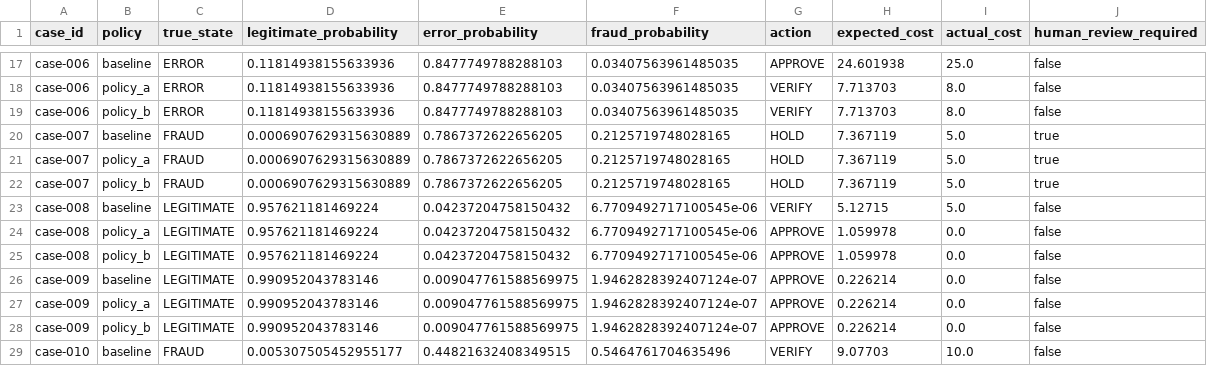
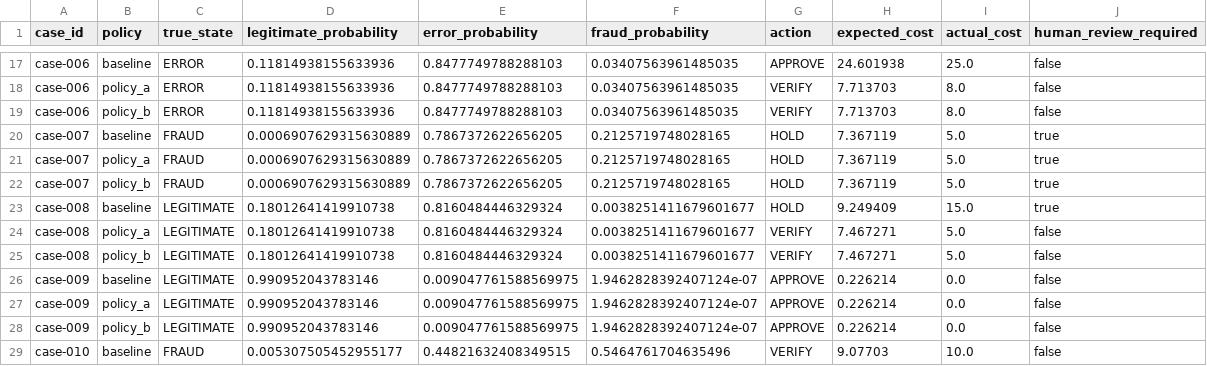
Before and after one commit to rishibalanagu0108/Invoice_Risk_Check_Agent, a CSV file: results/experiment_summary.csv, drawn as a sheet; only a part is shown, gaps mark what is left out.

```diff
--- a/results/experiment_summary.csv
+++ b/results/experiment_summary.csv
@@ -22,5 +22,5 @@ case-007,policy_a,FRAUD,0.0006907629315630889,0.7867372622656205,0.2125719748028
 case-007,policy_b,FRAUD,0.0006907629315630889,0.7867372622656205,0.2125719748028165,HOLD,7.367119,5.0,true
-case-008,baseline,LEGITIMATE,0.957621181469224,0.04237204758150432,6.7709492717100545e-06,VERIFY,5.12715,5.0,false
-case-008,policy_a,LEGITIMATE,0.957621181469224,0.04237204758150432,6.7709492717100545e-06,APPROVE,1.059978,0.0,false
-case-008,policy_b,LEGITIMATE,0.957621181469224,0.04237204758150432,6.7709492717100545e-06,APPROVE,1.059978,0.0,false
+case-008,baseline,LEGITIMATE,0.18012641419910738,0.8160484446329324,0.0038251411679601677,HOLD,9.249409,15.0,true
+case-008,policy_a,LEGITIMATE,0.18012641419910738,0.8160484446329324,0.0038251411679601677,VERIFY,7.467271,5.0,false
+case-008,policy_b,LEGITIMATE,0.18012641419910738,0.8160484446329324,0.0038251411679601677,VERIFY,7.467271,5.0,false
 case-009,baseline,LEGITIMATE,0.990952043783146,0.009047761588569975,1.9462828392407124e-07,APPROVE,0.226214,0.0,false
```
Also changed, not shown: data/cases.csv, results/metrics_summary.csv, 10 other files.
